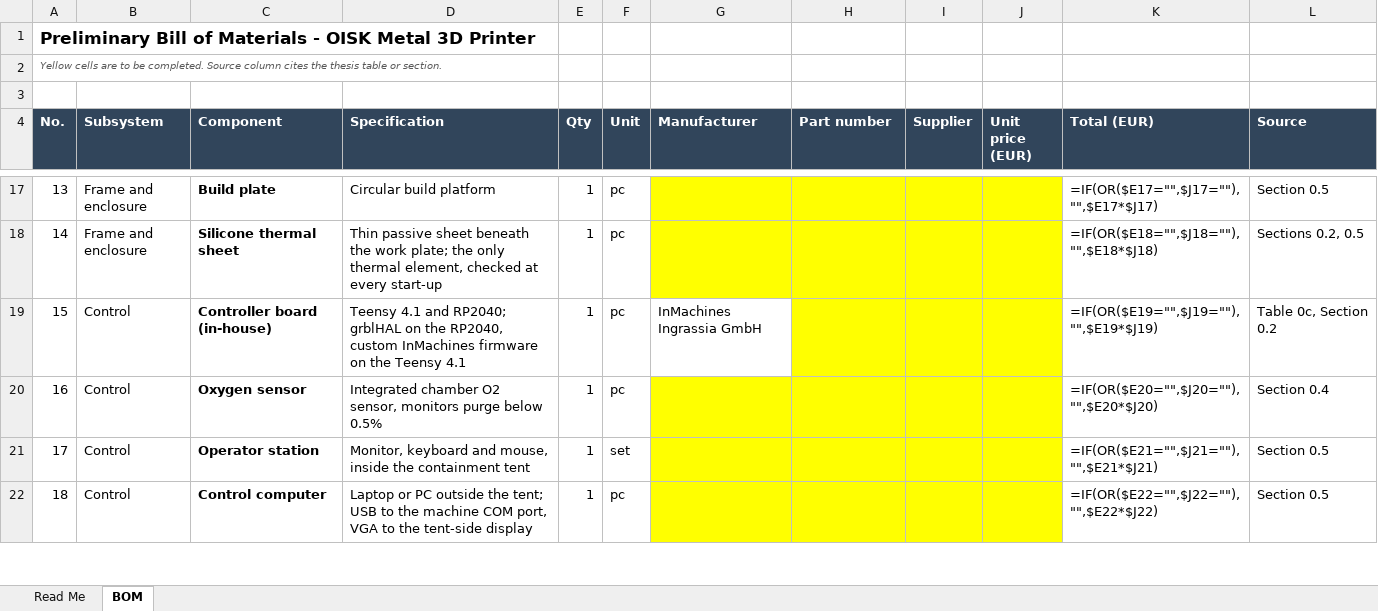
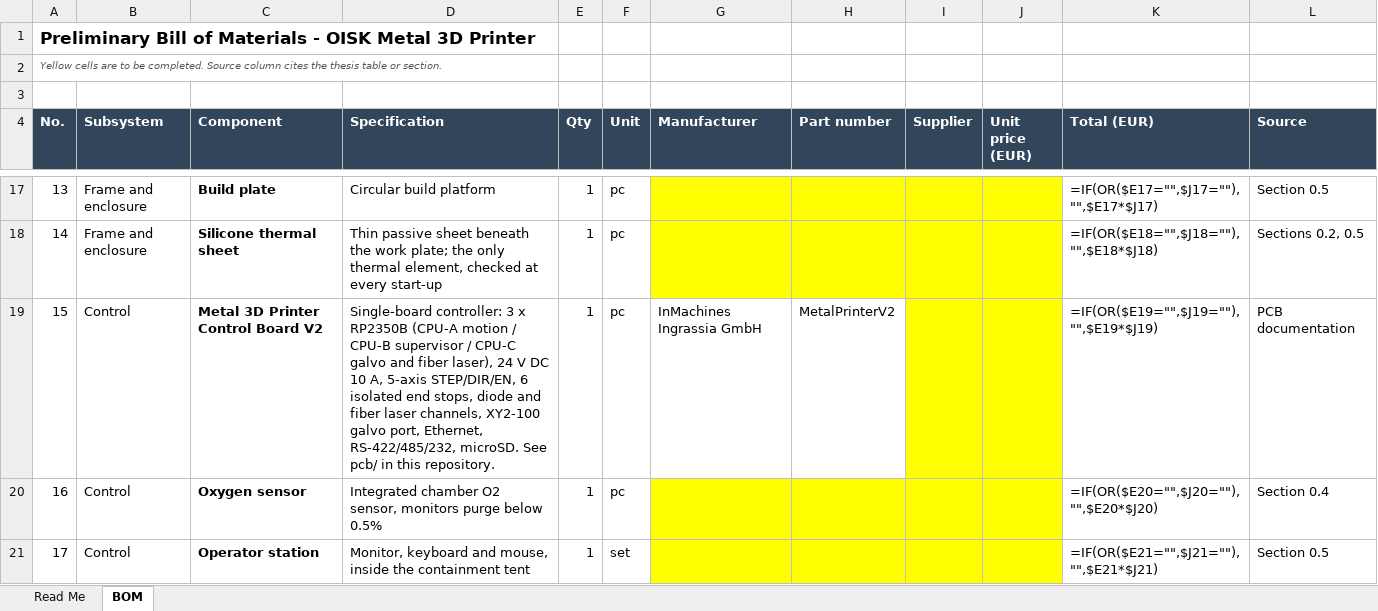
Before and after one commit to Open-Industrial-Starter-Kit/metal-3d-printer, an Excel workbook: OISK_Metal_3D_Printer_BOM_Preliminary.xlsx, sheet BOM, drawn as a sheet; only a part is shown, gaps mark what is left out; the shorter side is filled out with more unchanged rows; values as stored, in another font and other column widths than the file's, no borders; formulas without a stored value are shown as written; the diff names each change by its address in the sheet, - before the commit and + after, or states it on an @@ line.

```diff
--- a/OISK_Metal_3D_Printer_BOM_Preliminary.xlsx (sheet BOM)
+++ b/OISK_Metal_3D_Printer_BOM_Preliminary.xlsx (sheet BOM)
-C19 (Component): Controller board (in-house)
+C19 (Component): Metal 3D Printer Control Board V2
-D19 (Specification): Teensy 4.1 and RP2040; grblHAL on the RP2040, custom InMachines firmware on the Teensy 4.1
+D19 (Specification): Single-board controller: 3 x RP2350B (CPU-A motion / CPU-B supervisor / CPU-C galvo and fiber laser), 24 V DC 10 A, 5-axis STEP/DIR/EN, 6 isolated end stops, diode and fiber laser channels, XY2-100 galvo port, Ethernet, RS-422/485/232, microSD. See pcb/ in this repository.
-H19 (Part number): (empty)
+H19 (Part number): MetalPrinterV2
-H19 fill: #FFFF00
+H19 fill: none
-L19 (Source): Table 0c, Section 0.2
+L19 (Source): PCB documentation
```
Also changed, not shown: settings/OISK_Metal_3D_Printer_Settings.xlsx, 6 other files.
